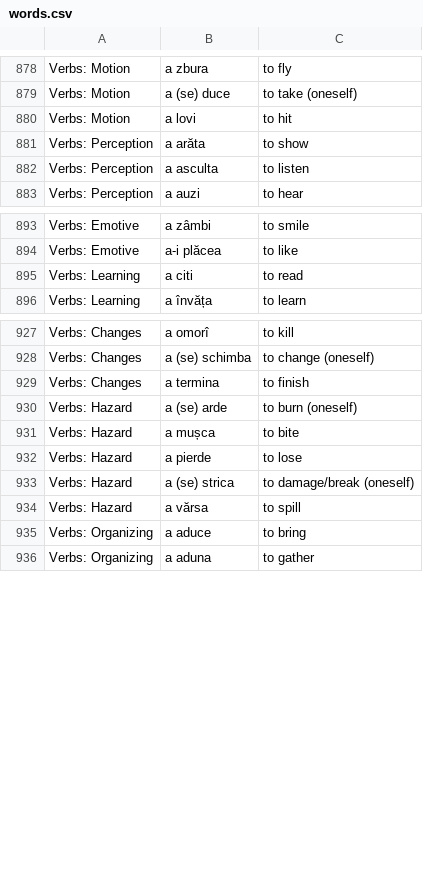
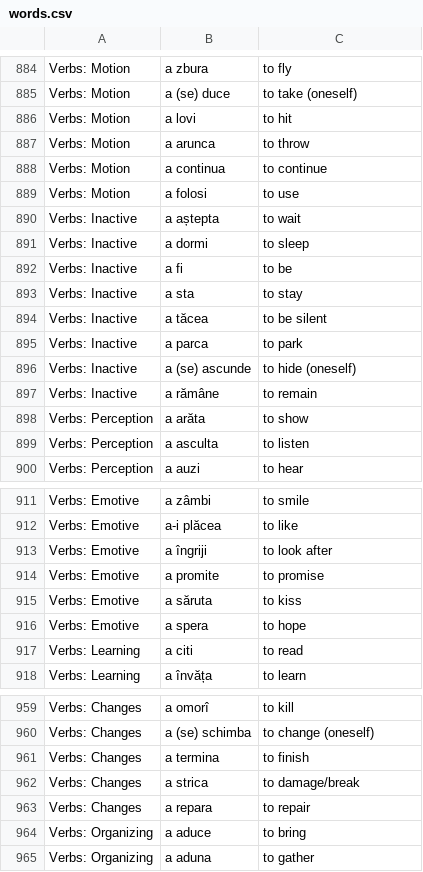
Before and after one commit to jamesinsheffield/1000Words, a CSV file: words.csv, drawn as a sheet; only a part is shown, gaps mark what is left out; the diff covers the shown part only.

Commit message:
more verbs

```diff
--- a/words.csv
+++ b/words.csv
@@ -880,2 +886,13 @@ Verbs: Motion,a (se) duce,to take (oneself)
 Verbs: Motion,a lovi,to hit
+Verbs: Motion,a arunca,to throw
+Verbs: Motion,a continua,to continue
+Verbs: Motion,a folosi,to use
+Verbs: Inactive,a aștepta,to wait
+Verbs: Inactive,a dormi,to sleep
+Verbs: Inactive,a fi,to be
+Verbs: Inactive,a sta,to stay
+Verbs: Inactive,a tăcea,to be silent
+Verbs: Inactive,a parca,to park
+Verbs: Inactive,a (se) ascunde,to hide (oneself)
+Verbs: Inactive,a rămâne,to remain
 Verbs: Perception,a arăta,to show
@@ -894,2 +912,6 @@ Verbs: Emotive,a zâmbi,to smile
 Verbs: Emotive,a-i plăcea,to like
+Verbs: Emotive,a îngriji,to look after
+Verbs: Emotive,a promite,to promise
+Verbs: Emotive,a săruta,to kiss
+Verbs: Emotive,a spera,to hope
 Verbs: Learning,a citi,to read
@@ -929,7 +961,4 @@ Verbs: Changes,a (se) schimba,to change (oneself)
 Verbs: Changes,a termina,to finish
-Verbs: Hazard,a (se) arde,to burn (oneself)
-Verbs: Hazard,a mușca,to bite
-Verbs: Hazard,a pierde,to lose
-Verbs: Hazard,a (se) strica,to damage/break (oneself)
-Verbs: Hazard,a vărsa,to spill
+Verbs: Changes,a strica,to damage/break
+Verbs: Changes,a repara,to repair
 Verbs: Organizing,a aduce,to bring
```
Also changed, not shown: 26 added rows, 5 removed rows and 22 edited cells elsewhere in this file.
